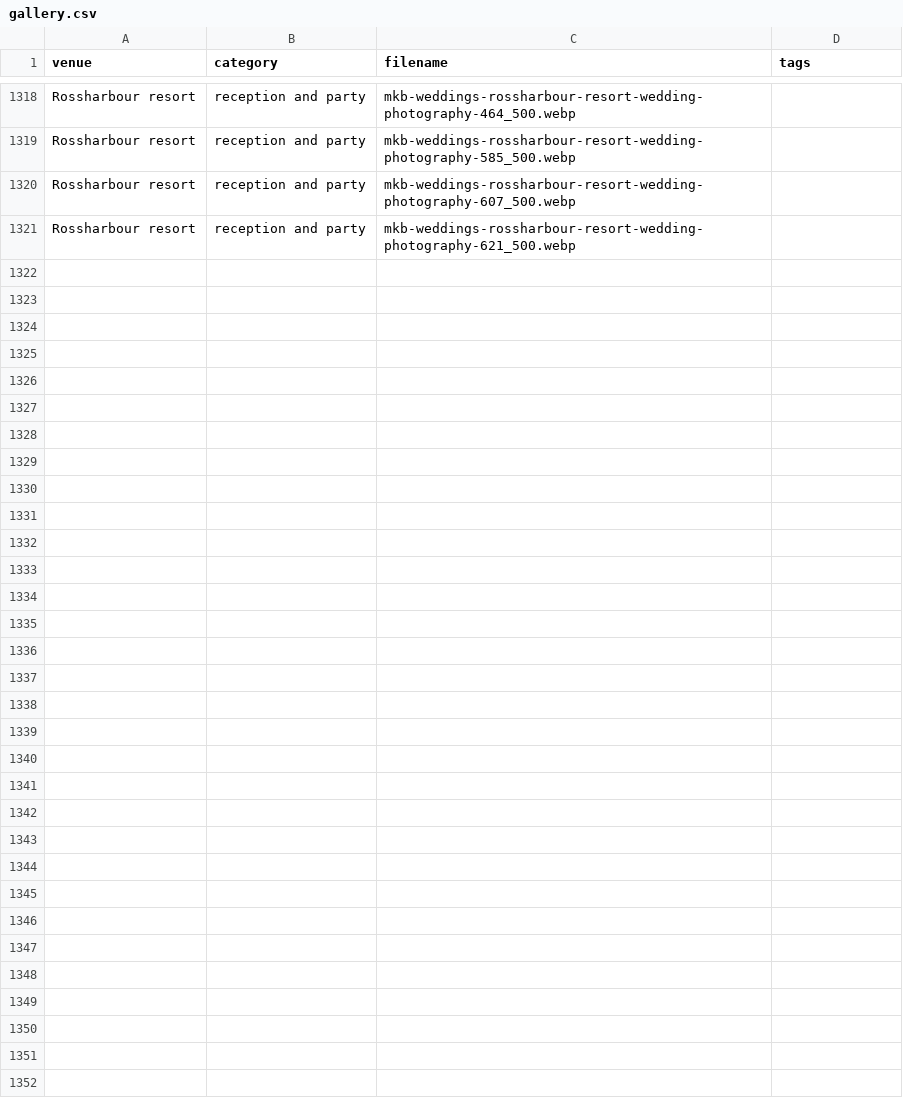
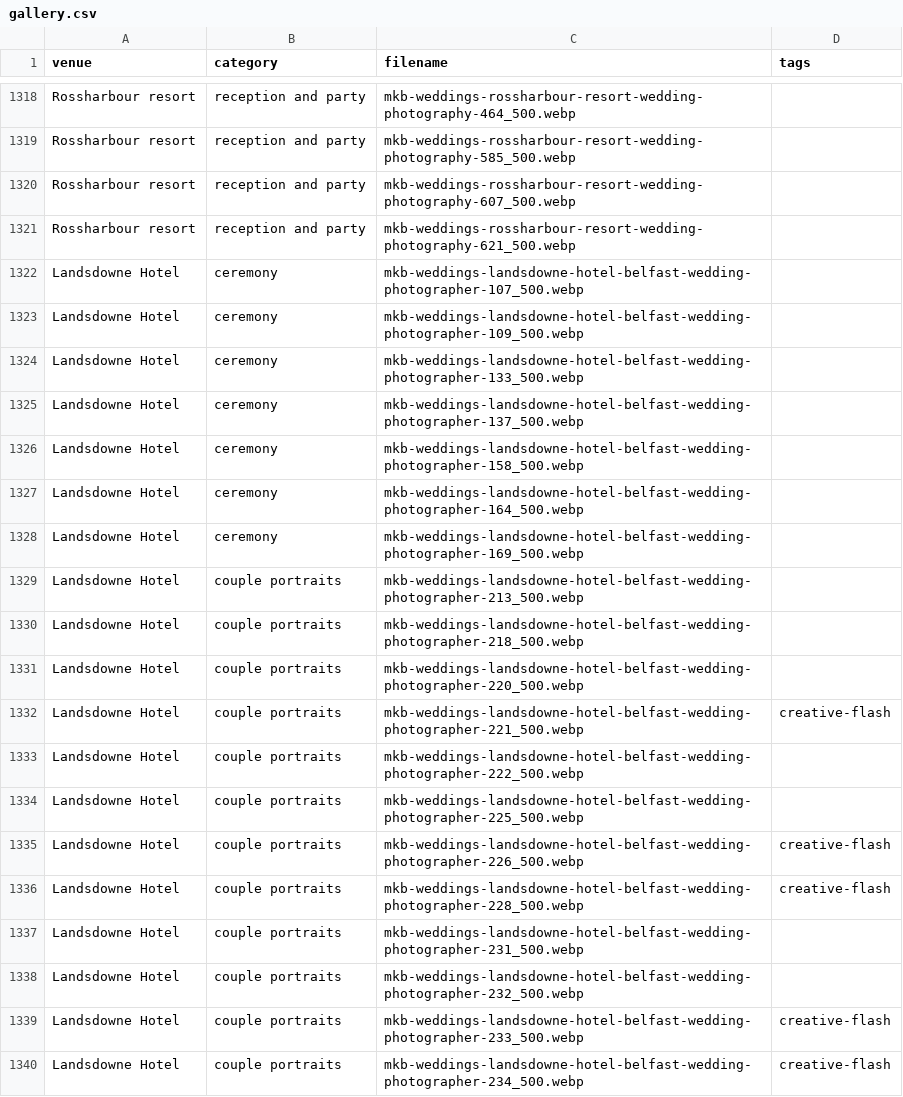
Before and after one commit to mkbarnes2001/mkb-weddings, a CSV file: public/gallery.csv, drawn as a sheet; only a part is shown, gaps mark what is left out; the diff covers the shown part only.

Commit message:
Update gallery with new images

```diff
--- a/public/gallery.csv
+++ b/public/gallery.csv
@@ -1321 +1321,20 @@ Rossharbour resort,reception and party,mkb-weddings-rossharbour-resort-wedding-p
 Rossharbour resort,reception and party,mkb-weddings-rossharbour-resort-wedding-photography-621_500.webp,
+Landsdowne Hotel,ceremony,mkb-weddings-landsdowne-hotel-belfast-wedding-photographer-107_500.webp,
+Landsdowne Hotel,ceremony,mkb-weddings-landsdowne-hotel-belfast-wedding-photographer-109_500.webp,
+Landsdowne Hotel,ceremony,mkb-weddings-landsdowne-hotel-belfast-wedding-photographer-133_500.webp,
+Landsdowne Hotel,ceremony,mkb-weddings-landsdowne-hotel-belfast-wedding-photographer-137_500.webp,
+Landsdowne Hotel,ceremony,mkb-weddings-landsdowne-hotel-belfast-wedding-photographer-158_500.webp,
+Landsdowne Hotel,ceremony,mkb-weddings-landsdowne-hotel-belfast-wedding-photographer-164_500.webp,
+Landsdowne Hotel,ceremony,mkb-weddings-landsdowne-hotel-belfast-wedding-photographer-169_500.webp,
+Landsdowne Hotel,couple portraits,mkb-weddings-landsdowne-hotel-belfast-wedding-photographer-213_500.webp,
+Landsdowne Hotel,couple portraits,mkb-weddings-landsdowne-hotel-belfast-wedding-photographer-218_500.webp,
+Landsdowne Hotel,couple portraits,mkb-weddings-landsdowne-hotel-belfast-wedding-photographer-220_500.webp,
+Landsdowne Hotel,couple portraits,mkb-weddings-landsdowne-hotel-belfast-wedding-photographer-221_500.webp,creative-flash
+Landsdowne Hotel,couple portraits,mkb-weddings-landsdowne-hotel-belfast-wedding-photographer-222_500.webp,
+Landsdowne Hotel,couple portraits,mkb-weddings-landsdowne-hotel-belfast-wedding-photographer-225_500.webp,
+Landsdowne Hotel,couple portraits,mkb-weddings-landsdowne-hotel-belfast-wedding-photographer-226_500.webp,creative-flash
+Landsdowne Hotel,couple portraits,mkb-weddings-landsdowne-hotel-belfast-wedding-photographer-228_500.webp,creative-flash
+Landsdowne Hotel,couple portraits,mkb-weddings-landsdowne-hotel-belfast-wedding-photographer-231_500.webp,
+Landsdowne Hotel,couple portraits,mkb-weddings-landsdowne-hotel-belfast-wedding-photographer-232_500.webp,
+Landsdowne Hotel,couple portraits,mkb-weddings-landsdowne-hotel-belfast-wedding-photographer-233_500.webp,creative-flash
+Landsdowne Hotel,couple portraits,mkb-weddings-landsdowne-hotel-belfast-wedding-photographer-234_500.webp,creative-flash
```
Also changed, not shown: 26 added rows elsewhere in this file.
